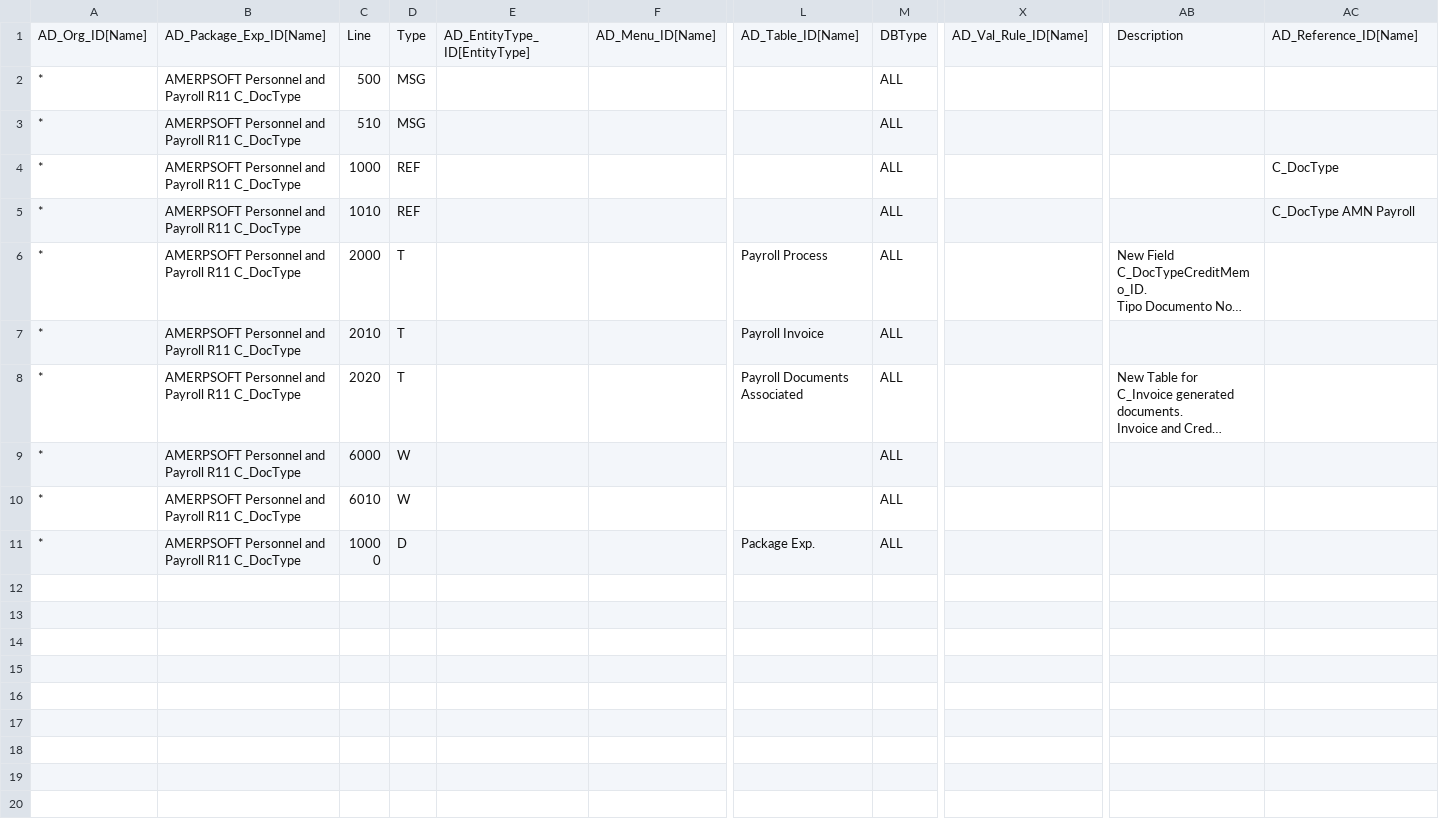
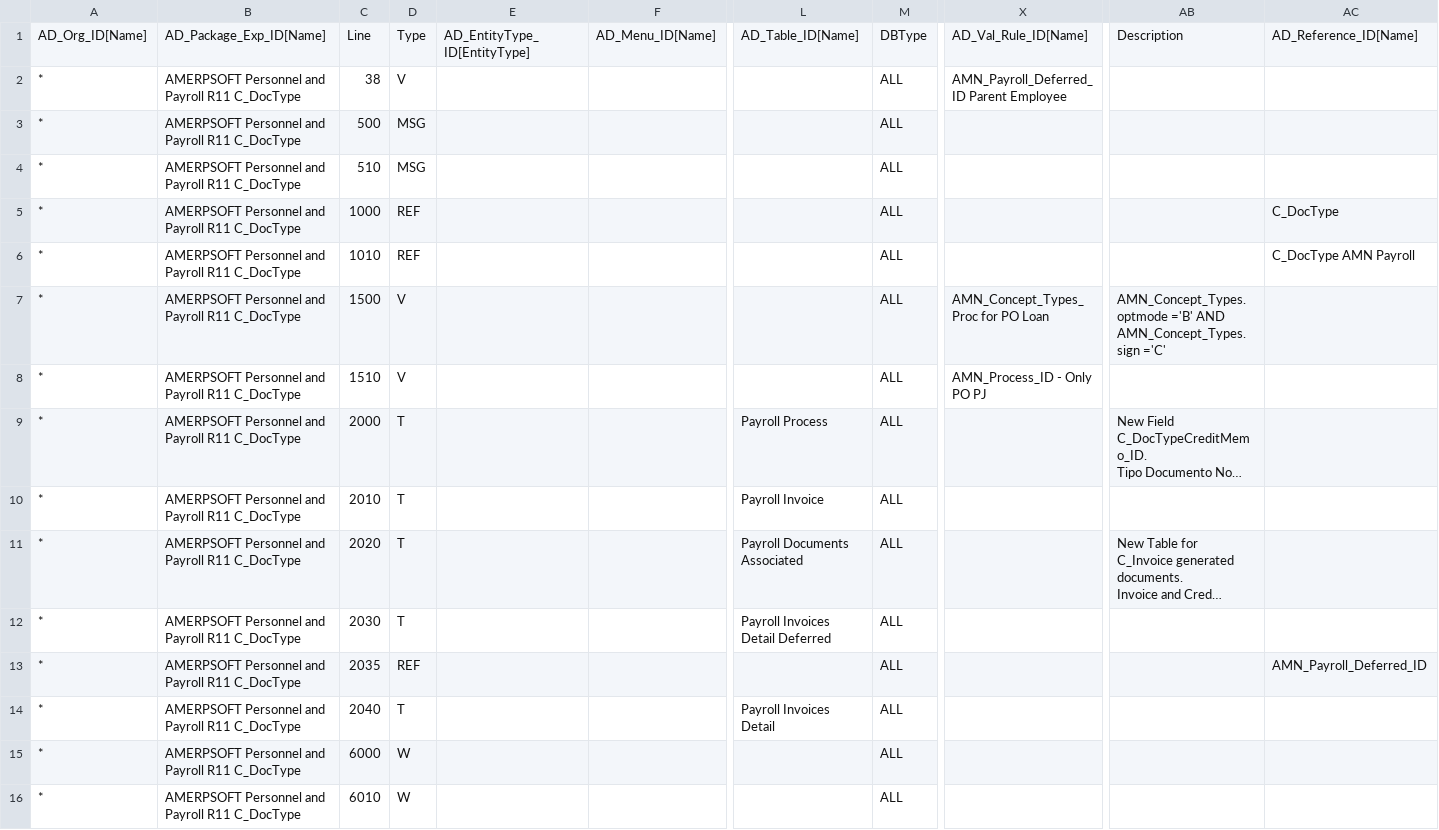
Before and after one commit to luisamesty/Amerpsoft-iDempiere-community, a CSV file: org.amerpsoft.com.idempiere.personnelpayroll/install/packs/AMERPSOFT Personnel and Payroll R11 C_DocType.csv, drawn as a sheet; only a part is shown, gaps mark what is left out; the shorter side is filled out with more unchanged rows; long unchanged cells end in …; rows hold the shown columns only; the diff covers the shown part only; the diff names each change by its address in the sheet, - before the commit and + after, or states it on an @@ line.

Commit message:
release-11_LPY-25_ Payroll Loan Report

```diff
--- a/org.amerpsoft.com.idempiere.personnelpayroll/install/packs/AMERPSOFT Personnel and Payroll R11 C_DocType.csv
+++ b/org.amerpsoft.com.idempiere.personnelpayroll/install/packs/AMERPSOFT Personnel and Payroll R11 C_DocType.csv
+row 2: * | AMERPSOFT Personnel and Payroll R11 C_DocType | 38 | V |  |  |  | ALL | AMN_Payroll_Deferred_ID Parent Employee
+row 7: * | AMERPSOFT Personnel and Payroll R11 C_DocType | 1500 | V |  |  |  | ALL | AMN_Concept_Types_Proc for PO Loan | AMN_Concept_Types.optmode ='B' AND AMN_Concept_Types.sign ='C'
+row 8: * | AMERPSOFT Personnel and Payroll R11 C_DocType | 1510 | V |  |  |  | ALL | AMN_Process_ID - Only PO PJ
+row 12: * | AMERPSOFT Personnel and Payroll R11 C_DocType | 2030 | T |  |  | Payroll Invoices Detail Deferred | ALL
+row 13: * | AMERPSOFT Personnel and Payroll R11 C_DocType | 2035 | REF |  |  |  | ALL |  |  | AMN_Payroll_Deferred_ID
+row 14: * | AMERPSOFT Personnel and Payroll R11 C_DocType | 2040 | T |  |  | Payroll Invoices Detail | ALL
```
Also changed, not shown: 18 added rows elsewhere in this file, 28 other files.
